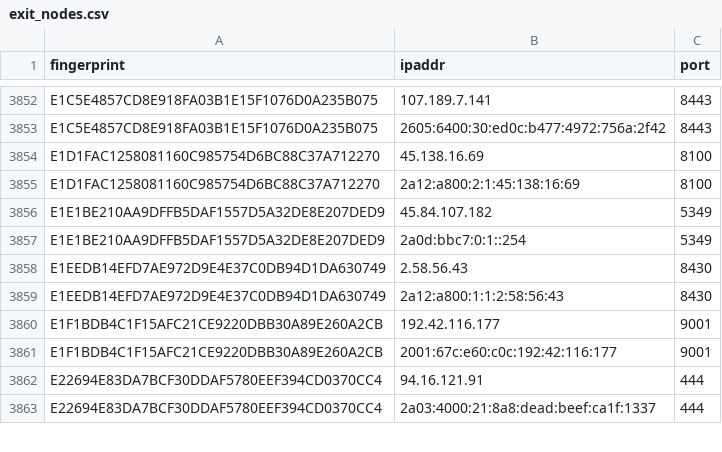
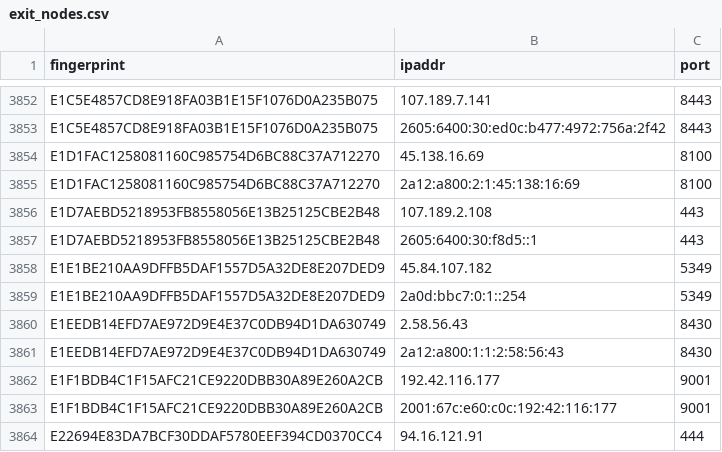
Before and after one commit to 0xPratikPatil/peel-the-net, a CSV file: dataset/exit_nodes.csv, drawn as a sheet; only a part is shown, gaps mark what is left out; the shorter side is filled out with more unchanged rows; the diff names each change by its address in the sheet, - before the commit and + after, or states it on an @@ line.

```diff
--- a/dataset/exit_nodes.csv
+++ b/dataset/exit_nodes.csv
+row 3856: E1D7AEBD5218953FB8558056E13B25125CBE2B48 | 107.189.2.108 | 443
+row 3857: E1D7AEBD5218953FB8558056E13B25125CBE2B48 | 2605:6400:30:f8d5::1 | 443
```
Also changed, not shown: dataset/all_nodes.csv, dataset/guard_nodes.csv, 3 other files.
